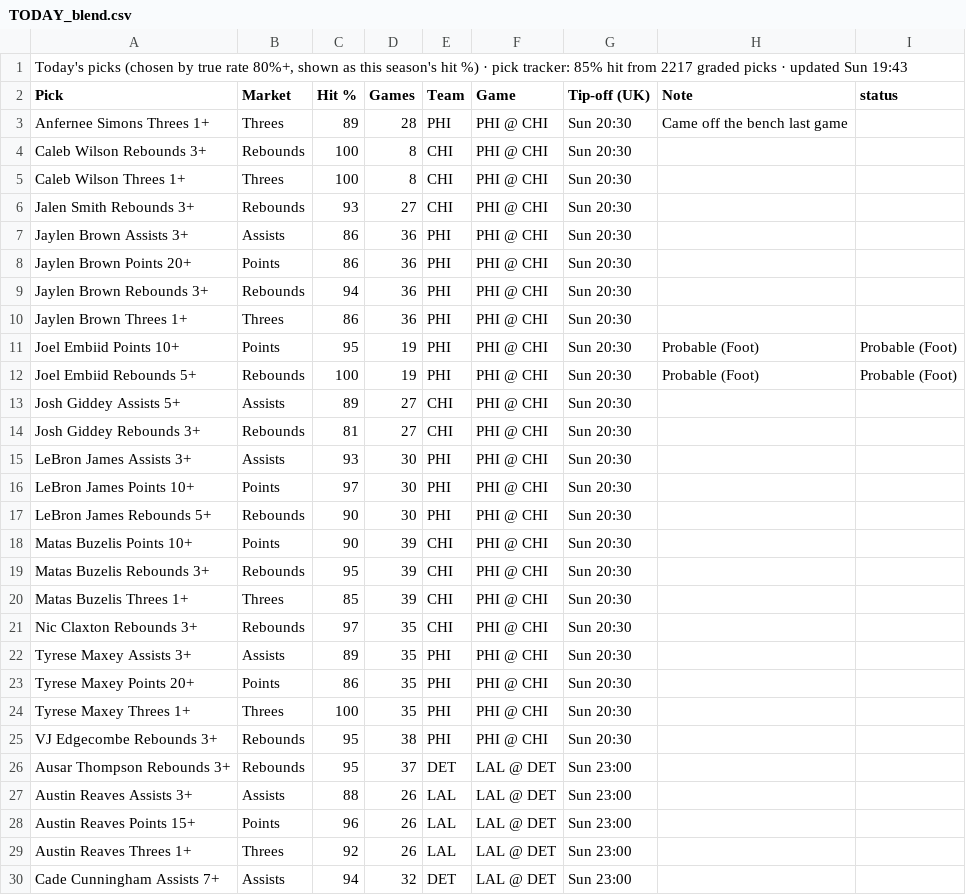
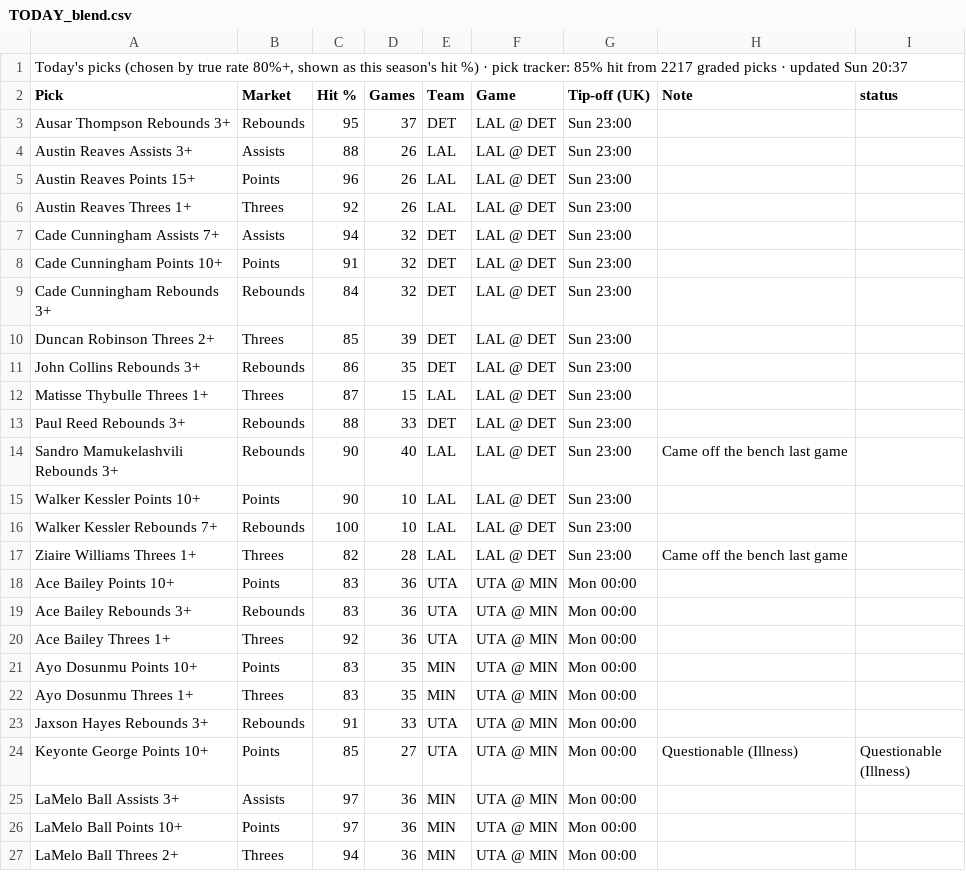
Before and after one commit to 7wilite7/Nba-Stats, a CSV file: out/TODAY_blend.csv, drawn as a sheet; only a part is shown; the shorter side is filled out with more unchanged rows.

```diff
--- a/out/TODAY_blend.csv
+++ b/out/TODAY_blend.csv
@@ -1,26 +1,3 @@
-"Today's picks (chosen by true rate 80%+, shown as this season's hit %) · pick tracker: 85% hit from 2217 graded picks · updated Sun 19:43"
+"Today's picks (chosen by true rate 80%+, shown as this season's hit %) · pick tracker: 85% hit from 2217 graded picks · updated Sun 20:37"
 Pick,Market,Hit %,Games,Team,Game,Tip-off (UK),Note,status
-Anfernee Simons Threes 1+,Threes,89,28,PHI,PHI @ CHI,Sun 20:30,Came off the bench last game,
-Caleb Wilson Rebounds 3+,Rebounds,100,8,CHI,PHI @ CHI,Sun 20:30,,
-Caleb Wilson Threes 1+,Threes,100,8,CHI,PHI @ CHI,Sun 20:30,,
-Jalen Smith Rebounds 3+,Rebounds,93,27,CHI,PHI @ CHI,Sun 20:30,,
-Jaylen Brown Assists 3+,Assists,86,36,PHI,PHI @ CHI,Sun 20:30,,
-Jaylen Brown Points 20+,Points,86,36,PHI,PHI @ CHI,Sun 20:30,,
-Jaylen Brown Rebounds 3+,Rebounds,94,36,PHI,PHI @ CHI,Sun 20:30,,
-Jaylen Brown Threes 1+,Threes,86,36,PHI,PHI @ CHI,Sun 20:30,,
-Joel Embiid Points 10+,Points,95,19,PHI,PHI @ CHI,Sun 20:30,Probable (Foot),Probable (Foot)
-Joel Embiid Rebounds 5+,Rebounds,100,19,PHI,PHI @ CHI,Sun 20:30,Probable (Foot),Probable (Foot)
-Josh Giddey Assists 5+,Assists,89,27,CHI,PHI @ CHI,Sun 20:30,,
-Josh Giddey Rebounds 3+,Rebounds,81,27,CHI,PHI @ CHI,Sun 20:30,,
-LeBron James Assists 3+,Assists,93,30,PHI,PHI @ CHI,Sun 20:30,,
-LeBron James Points 10+,Points,97,30,PHI,PHI @ CHI,Sun 20:30,,
-LeBron James Rebounds 5+,Rebounds,90,30,PHI,PHI @ CHI,Sun 20:30,,
-Matas Buzelis Points 10+,Points,90,39,CHI,PHI @ CHI,Sun 20:30,,
-Matas Buzelis Rebounds 3+,Rebounds,95,39,CHI,PHI @ CHI,Sun 20:30,,
-Matas Buzelis Threes 1+,Threes,85,39,CHI,PHI @ CHI,Sun 20:30,,
-Nic Claxton Rebounds 3+,Rebounds,97,35,CHI,PHI @ CHI,Sun 20:30,,
-Tyrese Maxey Assists 3+,Assists,89,35,PHI,PHI @ CHI,Sun 20:30,,
-Tyrese Maxey Points 20+,Points,86,35,PHI,PHI @ CHI,Sun 20:30,,
-Tyrese Maxey Threes 1+,Threes,100,35,PHI,PHI @ CHI,Sun 20:30,,
-VJ Edgecombe Rebounds 3+,Rebounds,95,38,PHI,PHI @ CHI,Sun 20:30,,
 Ausar Thompson Rebounds 3+,Rebounds,95,37,DET,LAL @ DET,Sun 23:00,,
```
Also changed, not shown: out/GAMES_2627.csv, out/GAMES_blend.csv, 12 other files.
